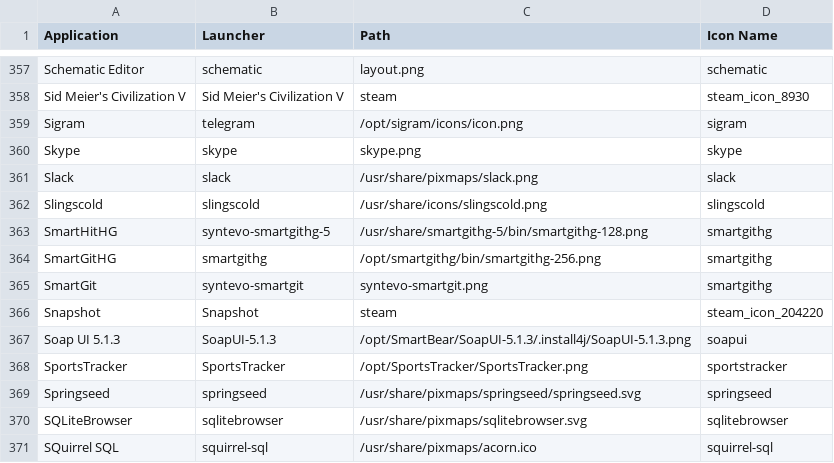
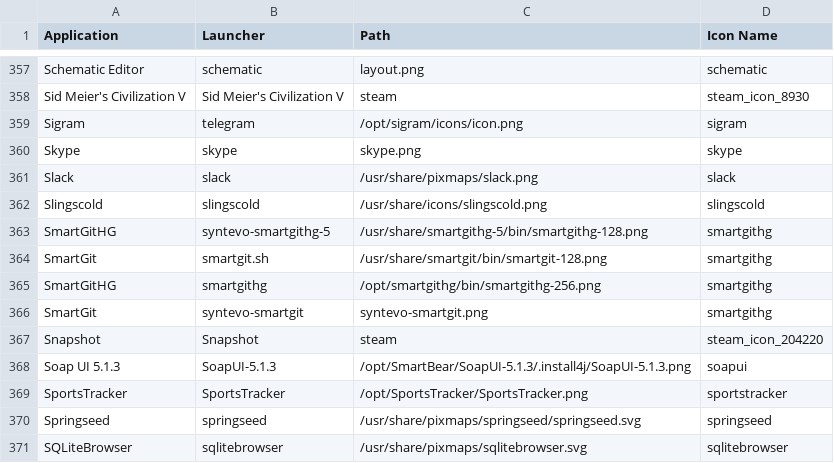
Before and after one commit to Foggalong/hardcode-fixer, a CSV file: tofix.csv, drawn as a sheet; only a part is shown, gaps mark what is left out; the shorter side is filled out with more unchanged rows.

Commit message:
SmartGit icon fix for DEB (from official site)

```diff
--- a/tofix.csv
+++ b/tofix.csv
@@ -362,3 +362,4 @@ Slack,slack,/usr/share/pixmaps/slack.png,slack
 Slingscold,slingscold,/usr/share/icons/slingscold.png,slingscold
-SmartHitHG,syntevo-smartgithg-5,/usr/share/smartgithg-5/bin/smartgithg-128.png,smartgithg
+SmartGitHG,syntevo-smartgithg-5,/usr/share/smartgithg-5/bin/smartgithg-128.png,smartgithg
+SmartGit,smartgit.sh,/usr/share/smartgit/bin/smartgit-128.png,smartgithg
 SmartGitHG,smartgithg,/opt/smartgithg/bin/smartgithg-256.png,smartgithg
```
